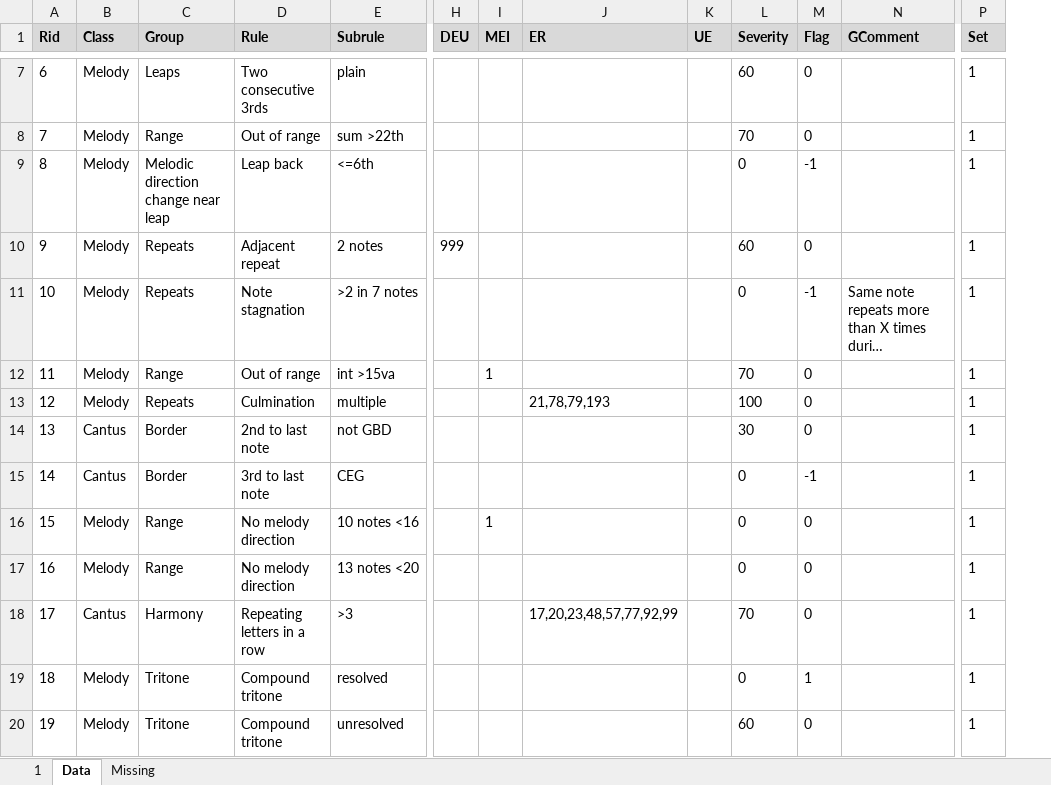
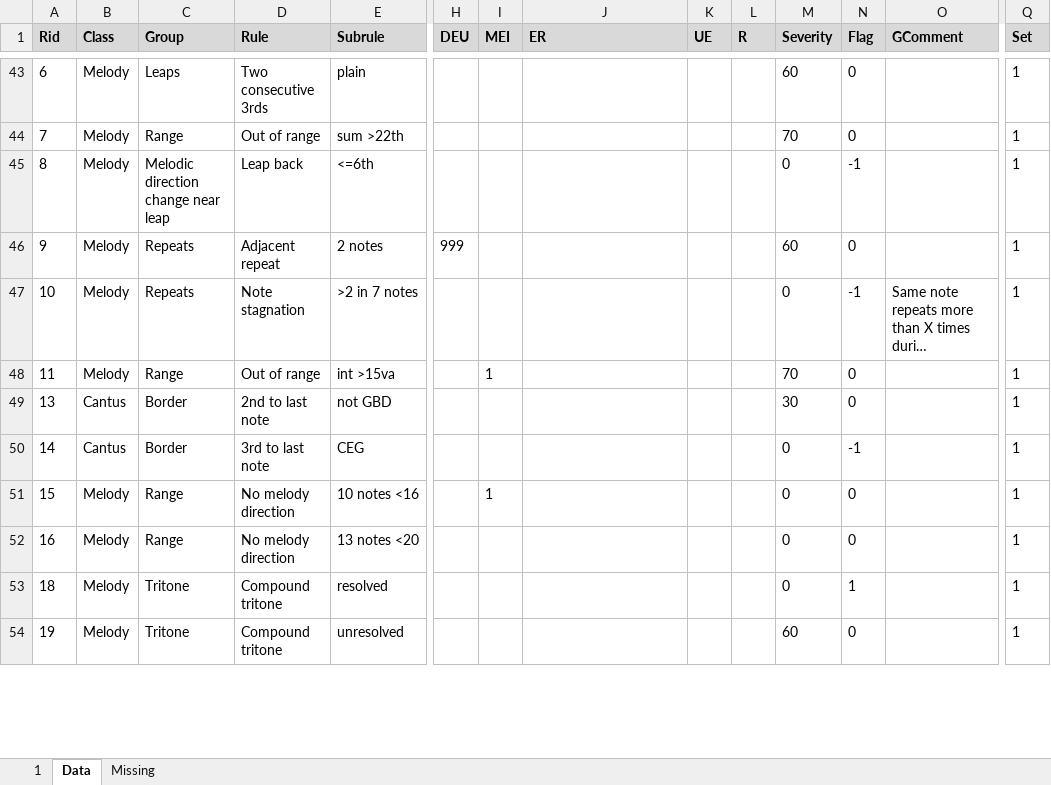
Before and after one commit to rualark/MGen, an Excel workbook: MGen/configs/rules/rules.xlsm, sheet Data, drawn as a sheet; only a part is shown, gaps mark what is left out; long unchanged cells end in …; values as stored, in another font and other column widths than the file's, no borders; charts and pictures not drawn; removed rows and columns are numbered as before the commit, all else as after; rows hold the shown columns only; the diff covers the shown part only; the diff names each change by its address in the sheet, - before the commit and + after, or states it on an @@ line.

Commit message:
CF1: Remove vector elements after ep2 to prevent their access. Add flag_replace

```diff
--- a/MGen/configs/rules/rules.xlsm (sheet Data)
+++ b/MGen/configs/rules/rules.xlsm (sheet Data)
+column L (R), empty
@@ row 13 moved to row 19: 12 @@
-row 18: 17 | Cantus | Harmony | Repeating letters in a row | >3 |  |  | 17,20,23,48,57,77,92,99 |  | 70 | 0 |  | 1
```
Also changed, not shown: 8 added rows, 7 removed rows and 27 moved rows elsewhere in this sheet, 3 other files.
